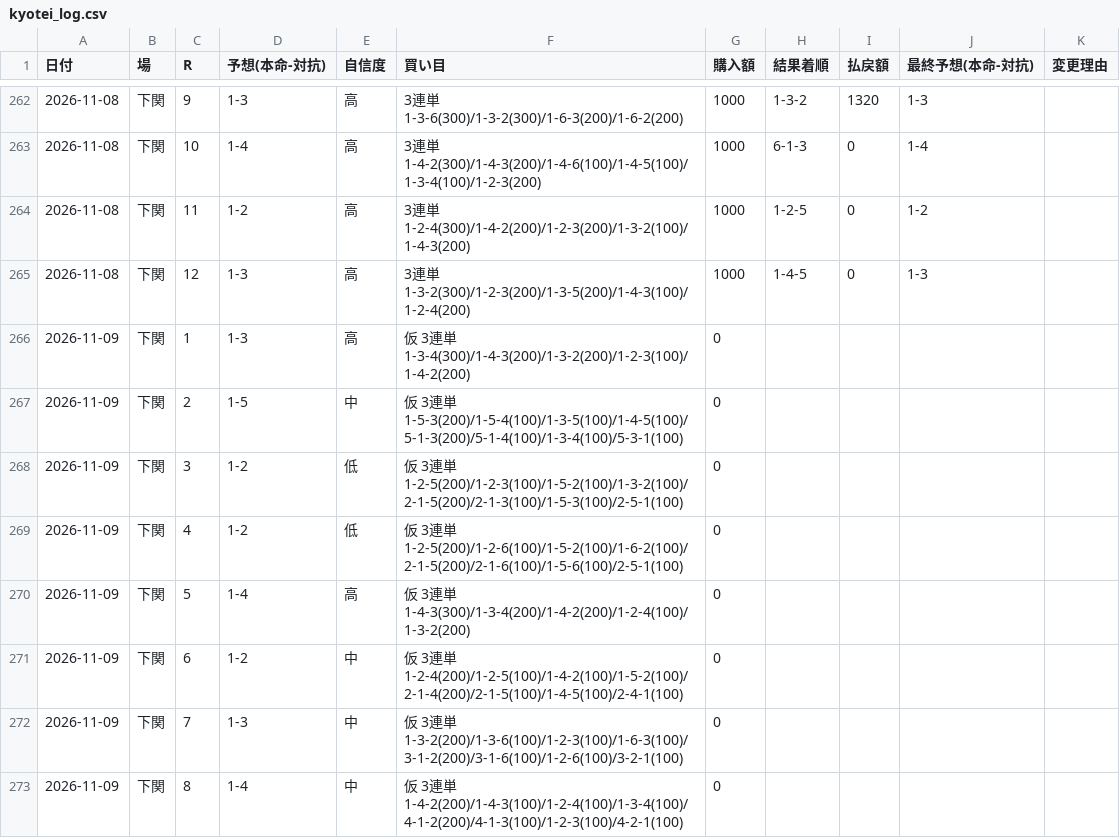
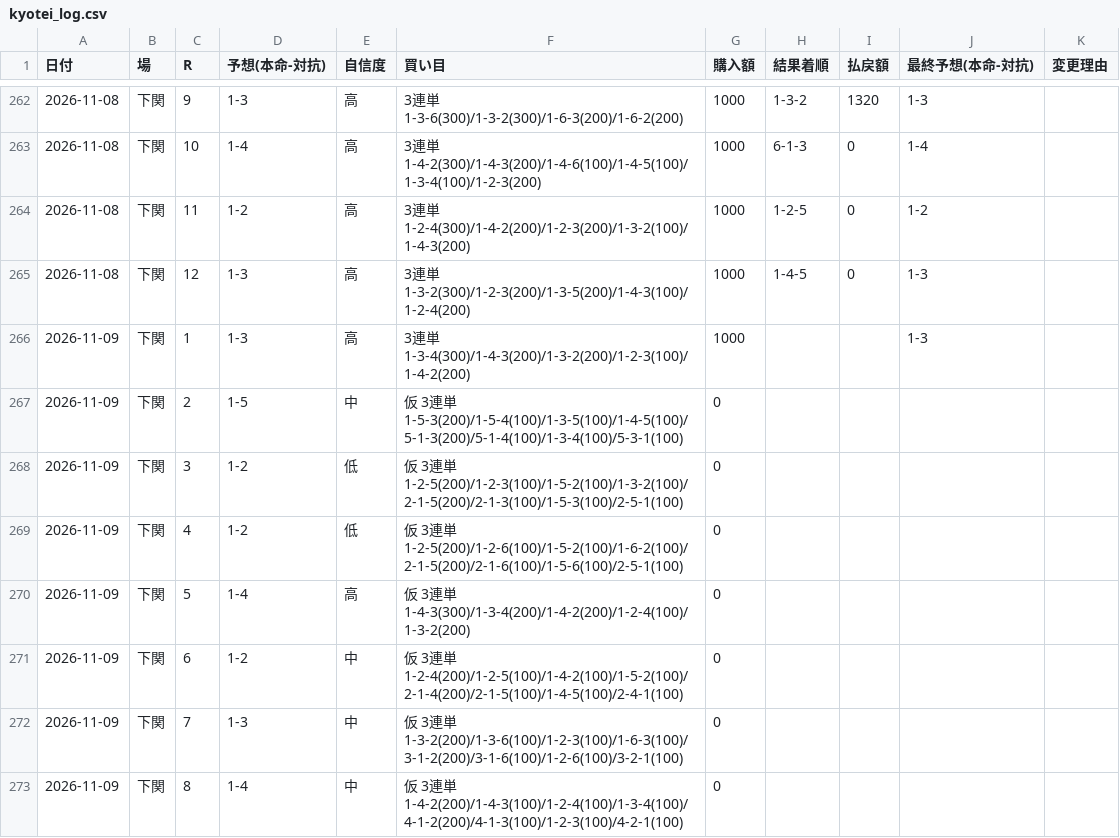
Before and after one commit to KANOENDO/kyotei-yosou, a CSV file: kyotei_log.csv, drawn as a sheet; only a part is shown, gaps mark what is left out.

```diff
--- a/kyotei_log.csv
+++ b/kyotei_log.csv
@@ -265,3 +265,3 @@
 2026-11-08,下関,12,1-3,高,3連単 1-3-2(300)/1-2-3(200)/1-3-5(200)/1-4-3(100)/1-2-4(200),1000,1-4-5,0,1-3,
-2026-11-09,下関,1,1-3,高,仮 3連単 1-3-4(300)/1-4-3(200)/1-3-2(200)/1-2-3(100)/1-4-2(200),0,,,,
+2026-11-09,下関,1,1-3,高,3連単 1-3-4(300)/1-4-3(200)/1-3-2(200)/1-2-3(100)/1-4-2(200),1000,,,1-3,
 2026-11-09,下関,2,1-5,中,仮 3連単 1-5-3(200)/1-5-4(100)/1-3-5(100)/1-4-5(100)/5-1-3(200)/5-1-4(100)/1-3-4(100)/5-3-1(100),0,,,,
```
Also changed, not shown: 1 other file.
